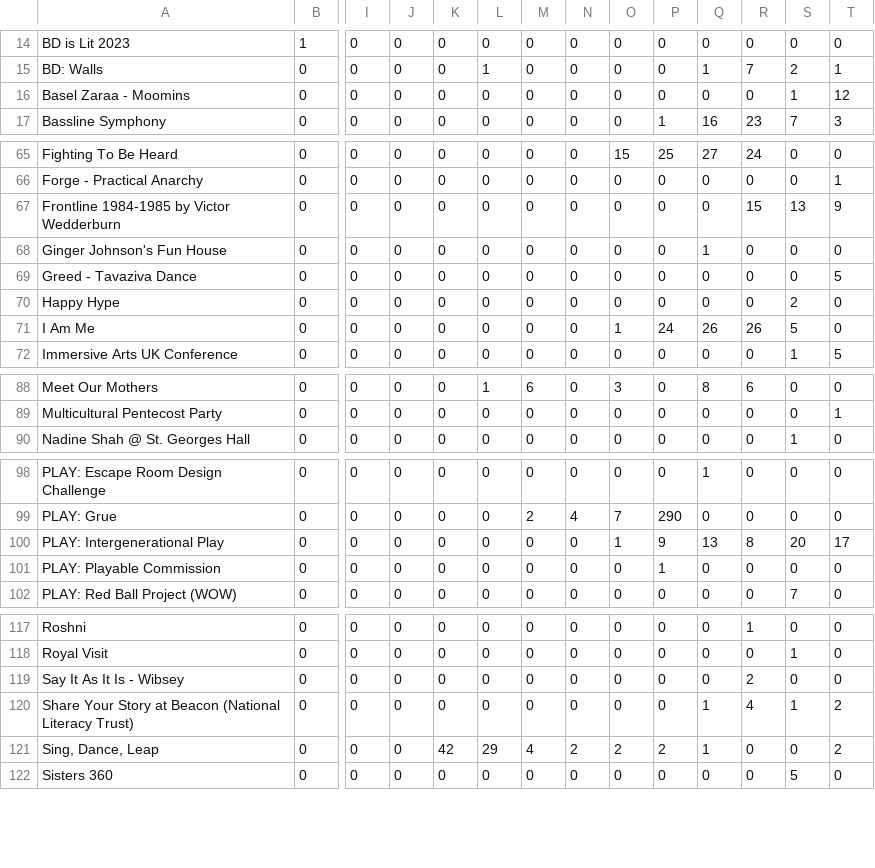
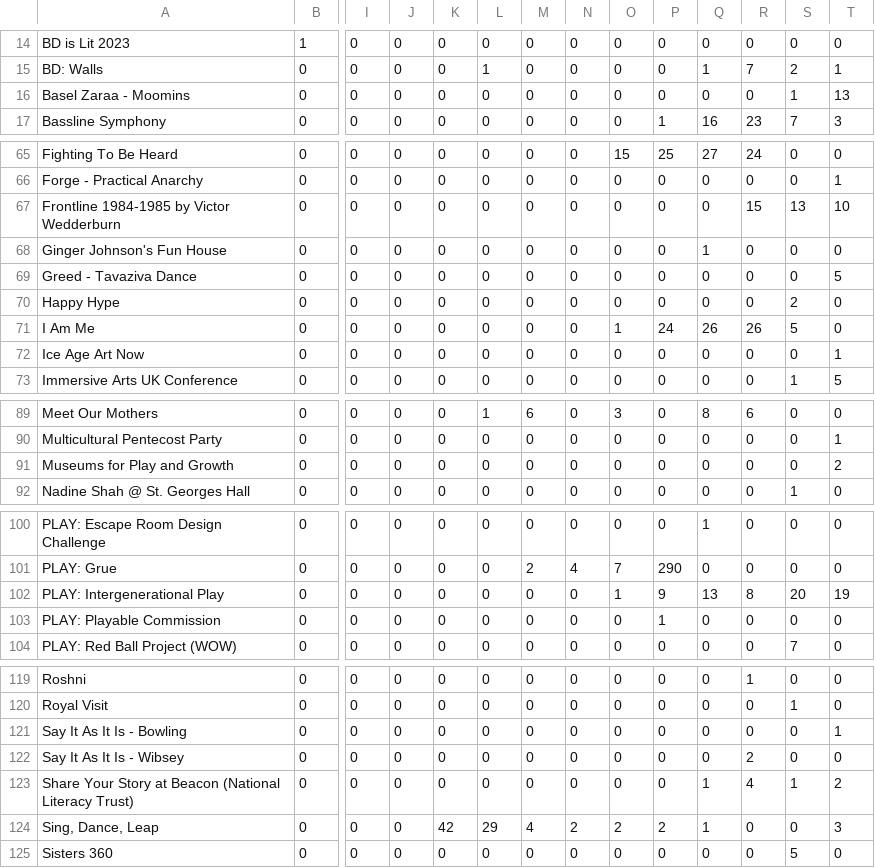
Before and after one commit to open-innovations/bradford-2025, a CSV file: src/themes/programme/_data/events/monthly_by_project.csv, drawn as a sheet; only a part is shown, gaps mark what is left out; addresses are those after the commit; rows hold the shown columns only; the diff covers the shown part only; the diff names each change by its address in the sheet, - before the commit and + after, or states it on an @@ line.

```diff
--- a/src/themes/programme/_data/events/monthly_by_project.csv
+++ b/src/themes/programme/_data/events/monthly_by_project.csv
-T16: 12
+T16: 13
-T67: 9
+T67: 10
+row 72: Ice Age Art Now | 0 | 0 | 0 | 0 | 0 | 0 | 0 | 0 | 0 | 0 | 0 | 0 | 1
+row 91: Museums for Play and Growth | 0 | 0 | 0 | 0 | 0 | 0 | 0 | 0 | 0 | 0 | 0 | 0 | 2
-T102: 17
+T102: 19
+row 121: Say It As It Is - Bowling | 0 | 0 | 0 | 0 | 0 | 0 | 0 | 0 | 0 | 0 | 0 | 0 | 1
-T124: 2
+T124: 3
```
Also changed, not shown: 1 edited cell elsewhere in this file, src/themes/programme/_data/events/monthly_breakdown.csv, src/themes/programme/_data/events/monthly_by_project_audience.csv, 19 other files.
